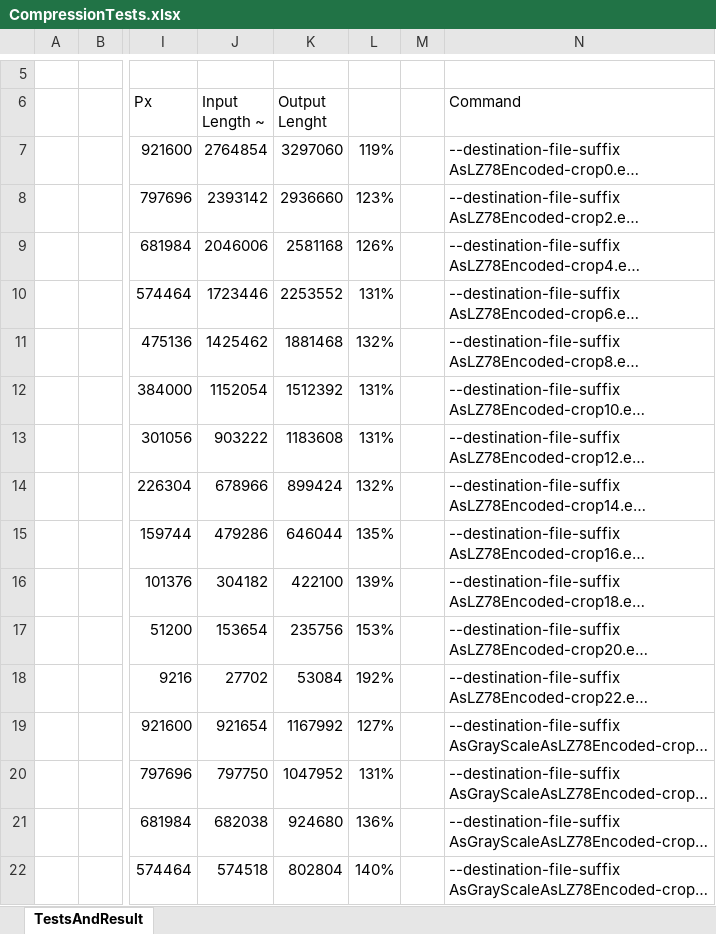
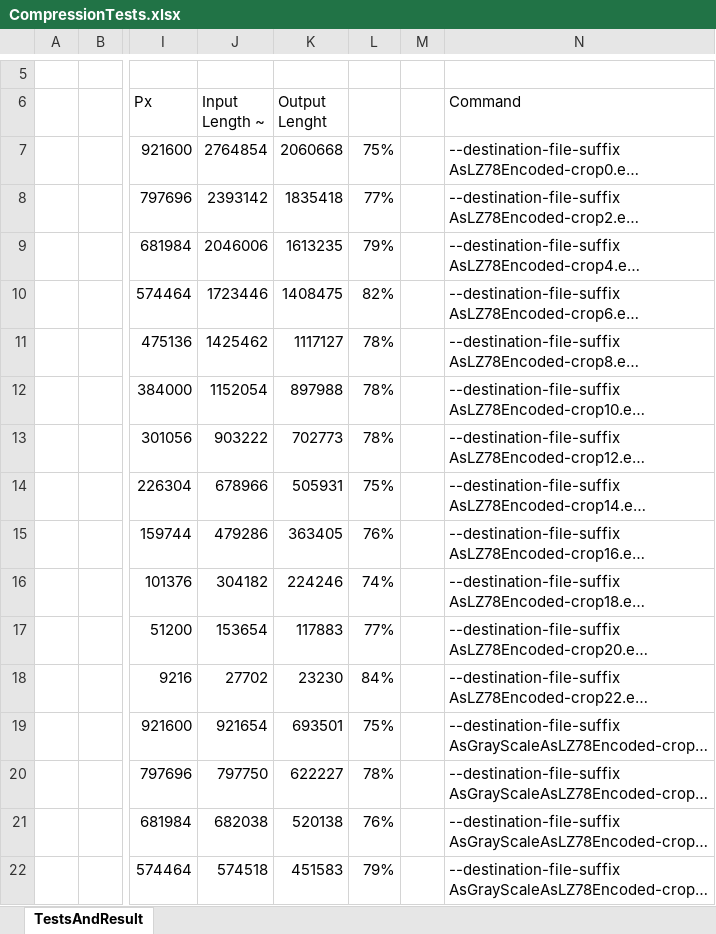
Before and after one commit to kallepaa/high-speed-image-stream-compress, an Excel workbook: StreamCompress/CompressionTests.xlsx, sheet TestsAndResult, drawn as a sheet; only a part is shown, gaps mark what is left out; long unchanged cells end in …; values as stored, in another font and other column widths than the file's, no borders; the diff covers the shown part only; the diff names each change by its address in the sheet, - before the commit and + after, or states it on an @@ line.

Commit message:
Added to LZ compression codewords compression to minimize encoded file size. Also added GZip compression for benchmark reason.

```diff
--- a/StreamCompress/CompressionTests.xlsx (sheet TestsAndResult)
+++ b/StreamCompress/CompressionTests.xlsx (sheet TestsAndResult)
-K7 (Output Lenght): 3297060
+K7 (Output Lenght): 2060668
-L7: 119%
+L7: 75%
-K8 (Output Lenght): 2936660
+K8 (Output Lenght): 1835418
-L8: 123%
+L8: 77%
-K9 (Output Lenght): 2581168
+K9 (Output Lenght): 1613235
-L9: 126%
+L9: 79%
-K10 (Output Lenght): 2253552
+K10 (Output Lenght): 1408475
-L10: 131%
+L10: 82%
-K11 (Output Lenght): 1881468
+K11 (Output Lenght): 1117127
-L11: 132%
+L11: 78%
-K12 (Output Lenght): 1512392
+K12 (Output Lenght): 897988
-L12:L13: 131%
+L12:L13: 78%
-K13 (Output Lenght): 1183608
+K13 (Output Lenght): 702773
-K14 (Output Lenght): 899424
+K14 (Output Lenght): 505931
-L14: 132%
+L14: 75%
-K15 (Output Lenght): 646044
+K15 (Output Lenght): 363405
-L15: 135%
+L15: 76%
-K16 (Output Lenght): 422100
+K16 (Output Lenght): 224246
-L16: 139%
+L16: 74%
-K17 (Output Lenght): 235756
+K17 (Output Lenght): 117883
-L17: 153%
+L17: 77%
-K18 (Output Lenght): 53084
+K18 (Output Lenght): 23230
-L18: 192%
+L18: 84%
-K19 (Output Lenght): 1167992
+K19 (Output Lenght): 693501
-L19: 127%
+L19: 75%
-K20 (Output Lenght): 1047952
+K20 (Output Lenght): 622227
-L20: 131%
+L20: 78%
-K21 (Output Lenght): 924680
+K21 (Output Lenght): 520138
-L21: 136%
+L21: 76%
-K22 (Output Lenght): 802804
+K22 (Output Lenght): 451583
-L22: 140%
+L22: 79%
```
Also changed, not shown: 16 edited cells elsewhere in this sheet, 11 other files.
